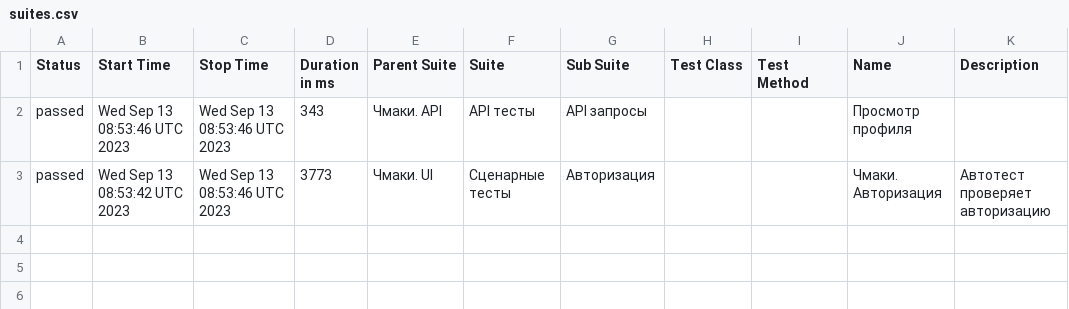
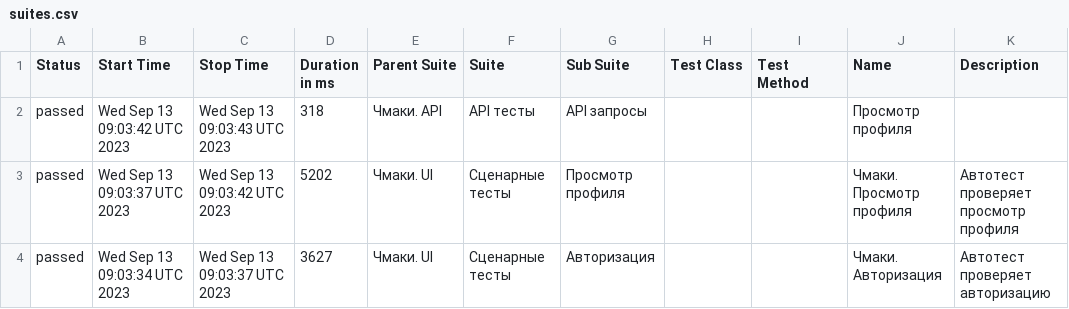
Before and after one commit to stealthaction/chmaki_allure, a CSV file: data/suites.csv, drawn as a sheet.

```diff
--- a/data/suites.csv
+++ b/data/suites.csv
@@ -1,3 +1,4 @@
 "Status","Start Time","Stop Time","Duration in ms","Parent Suite","Suite","Sub Suite","Test Class","Test Method","Name","Description"
-"passed","Wed Sep 13 08:53:46 UTC 2023","Wed Sep 13 08:53:46 UTC 2023","343","Чмаки. API","API тесты","API запросы","","","Просмотр профиля",""
-"passed","Wed Sep 13 08:53:42 UTC 2023","Wed Sep 13 08:53:46 UTC 2023","3773","Чмаки. UI","Сценарные тесты","Авторизация","","","Чмаки. Авторизация","Автотест проверяет авторизацию"
+"passed","Wed Sep 13 09:03:42 UTC 2023","Wed Sep 13 09:03:43 UTC 2023","318","Чмаки. API","API тесты","API запросы","","","Просмотр профиля",""
+"passed","Wed Sep 13 09:03:37 UTC 2023","Wed Sep 13 09:03:42 UTC 2023","5202","Чмаки. UI","Сценарные тесты","Просмотр профиля","","","Чмаки. Просмотр профиля","Автотест проверяет просмотр профиля"
+"passed","Wed Sep 13 09:03:34 UTC 2023","Wed Sep 13 09:03:37 UTC 2023","3627","Чмаки. UI","Сценарные тесты","Авторизация","","","Чмаки. Авторизация","Автотест проверяет авторизацию"
```
Also changed, not shown: 26 other files.
